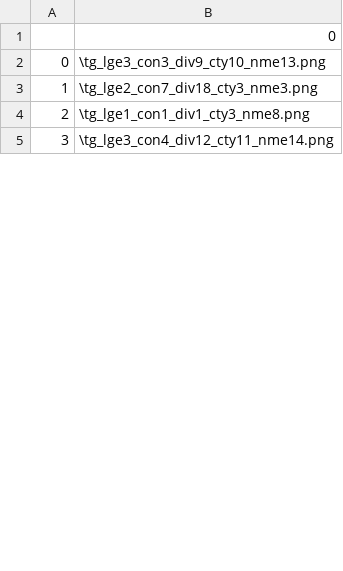
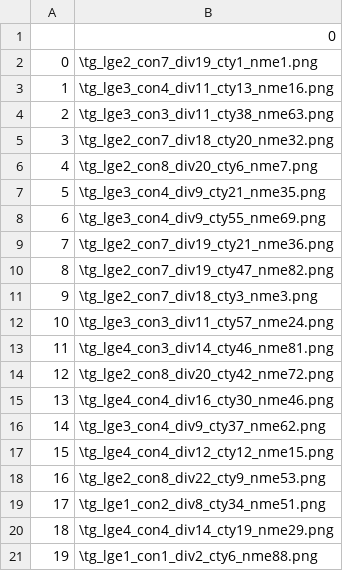
Before and after one commit to morawja/ITS365-KNNMiniProject, a CSV file: PD_ids_train.csv, drawn as a sheet; only a part is shown; the shorter side is filled out with more unchanged rows; addresses are those after the commit; the diff covers the shown part only; the diff names each change by its address in the sheet, - before the commit and + after, or states it on an @@ line.

```diff
--- a/PD_ids_train.csv
+++ b/PD_ids_train.csv
-B2: \tg_lge3_con3_div9_cty10_nme13.png
+B2: \tg_lge2_con7_div19_cty1_nme1.png
+row 3: 1 | \tg_lge3_con4_div11_cty13_nme16.png
+row 4: 2 | \tg_lge3_con3_div11_cty38_nme63.png
+row 5: 3 | \tg_lge2_con7_div18_cty20_nme32.png
+row 6: 4 | \tg_lge2_con8_div20_cty6_nme7.png
+row 7: 5 | \tg_lge3_con4_div9_cty21_nme35.png
+row 8: 6 | \tg_lge3_con4_div9_cty55_nme69.png
+row 9: 7 | \tg_lge2_con7_div19_cty21_nme36.png
+row 10: 8 | \tg_lge2_con7_div19_cty47_nme82.png
@@ column A renumbered between rows 11 and 77 @@
+row 12: 10 | \tg_lge3_con3_div11_cty57_nme24.png
+row 13: 11 | \tg_lge4_con3_div14_cty46_nme81.png
+row 14: 12 | \tg_lge2_con8_div20_cty42_nme72.png
+row 15: 13 | \tg_lge4_con4_div16_cty30_nme46.png
+row 16: 14 | \tg_lge3_con4_div9_cty37_nme62.png
+row 17: 15 | \tg_lge4_con4_div12_cty12_nme15.png
+row 18: 16 | \tg_lge2_con8_div22_cty9_nme53.png
+row 19: 17 | \tg_lge1_con2_div8_cty34_nme51.png
+row 20: 18 | \tg_lge4_con4_div14_cty19_nme29.png
+row 21: 19 | \tg_lge1_con1_div2_cty6_nme88.png
```
Also changed, not shown: 45 added rows, 1 removed row, 2 moved rows and 6 edited cells elsewhere in this file, PD_conditions_train.csv, 1 other file.
